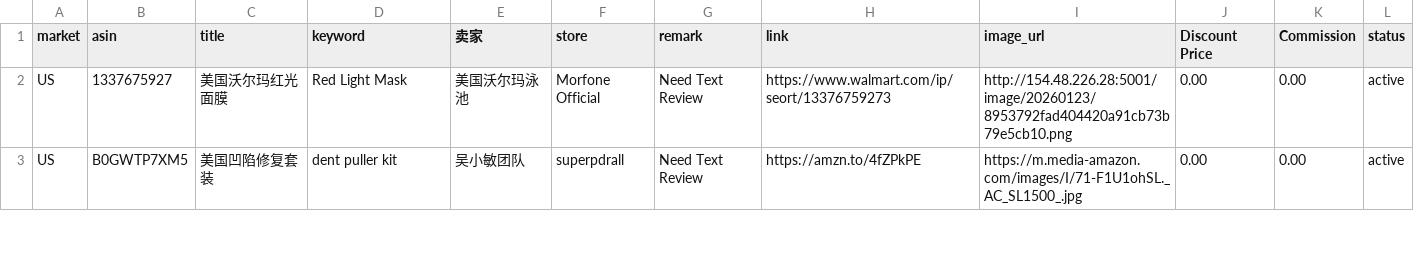
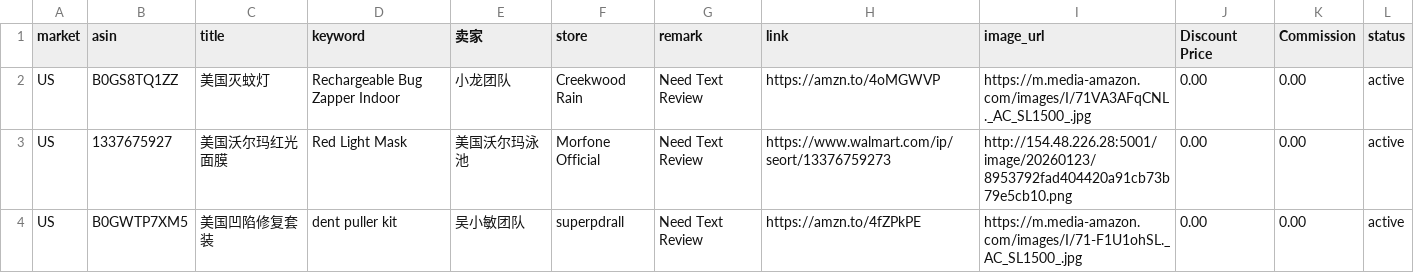
Before and after one commit to dalemy-1/us, a CSV file: us.csv, drawn as a sheet; only a part is shown; the diff names each change by its address in the sheet, - before the commit and + after, or states it on an @@ line.

```diff
--- a/us.csv
+++ b/us.csv
+row 2: US | B0GS8TQ1ZZ | 美国灭蚊灯 | Rechargeable Bug Zapper Indoor | 小龙团队 | Creekwood Rain | Need Text Review | https://amzn.to/4oMGWVP | https://m.media-amazon.com/images/I/71VA3AFqCNL._AC_SL1500_.jpg | 0.00 | 0.00 | active
```
Also changed, not shown: uk.csv.
